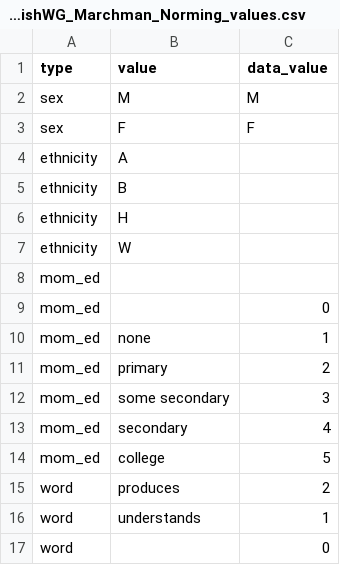
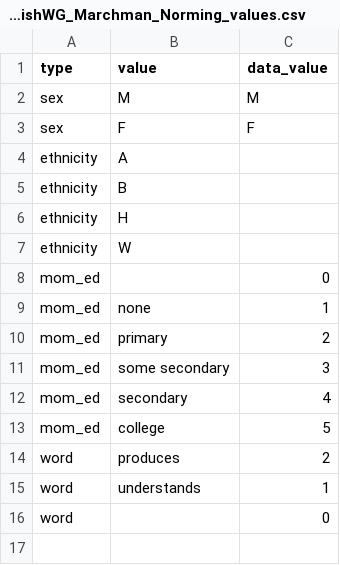
Before and after one commit to kemacdonald/wordbank, a CSV file: raw_data/Spanish_WG/SpanishWG_Marchman_Norming_values.csv, drawn as a sheet.

Commit message:
Updated SpanishWG values

```diff
--- a/raw_data/Spanish_WG/SpanishWG_Marchman_Norming_values.csv
+++ b/raw_data/Spanish_WG/SpanishWG_Marchman_Norming_values.csv
@@ -7,3 +7,2 @@ ethnicity,H,
 ethnicity,W,
-mom_ed,,
 mom_ed,,0
```
